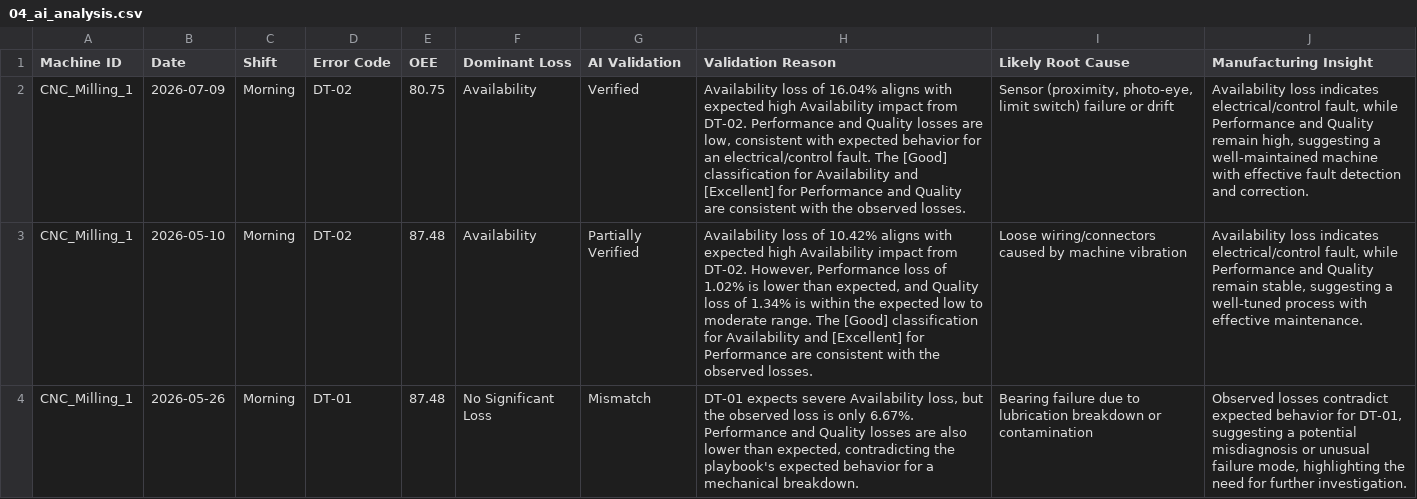
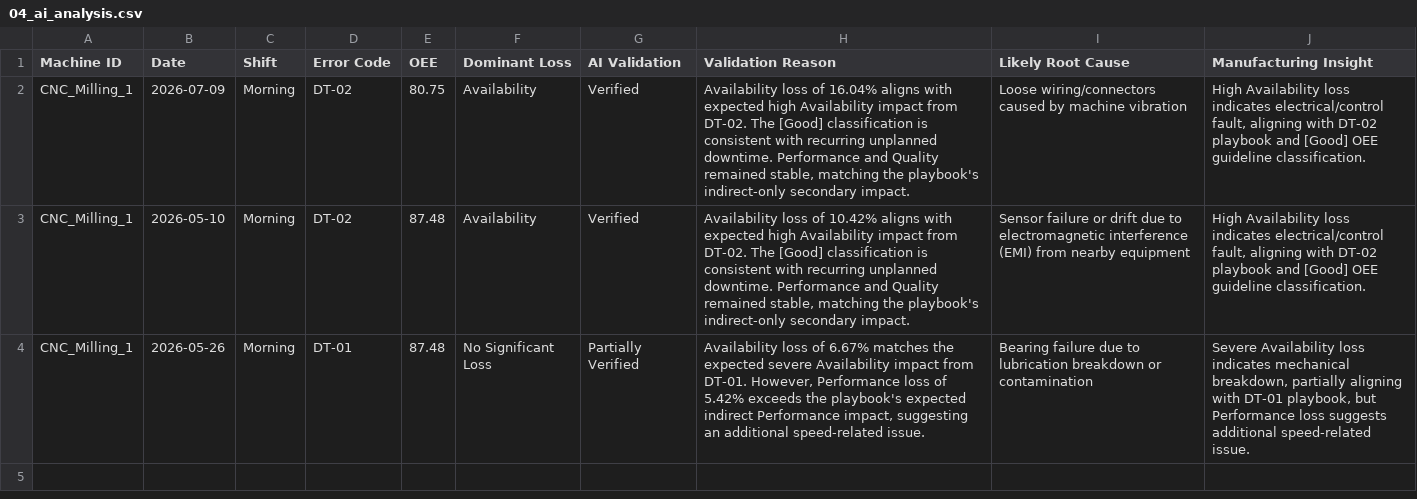
Before and after one commit to NayanAwasthi45/OEE-Loss-Analysis-and-Manufacturing-agent, a CSV file: debug/04_ai_analysis.csv, drawn as a sheet; the diff names each change by its address in the sheet, - before the commit and + after, or states it on an @@ line.

```diff
--- a/debug/04_ai_analysis.csv
+++ b/debug/04_ai_analysis.csv
-H2 (Validation Reason): …from DT-02. Performance and Quality losses are low, consistent with expected behavior for an electrical/control fault. The [Good] classification for Availability and [Excellent] for Performance and Quality are consistent with the observed losses.
+H2 (Validation Reason): …from DT-02. The [Good] classification is consistent with recurring unplanned downtime. Performance and Quality remained stable, matching the playbook's indirect-only secondary impact.
-I2 (Likely Root Cause): Sensor (proximity, photo-eye, limit switch) failure or drift
+I2 (Likely Root Cause): Loose wiring/connectors caused by machine vibration
-J2 (Manufacturing Insight): Availability loss indicates electrical/control fault, while Performance and Quality remain high, suggesting a well-maintained machine with effective fault detection and correction.
+J2 (Manufacturing Insight): High Availability loss indicates electrical/control fault, aligning with DT-02 playbook and [Good] OEE guideline classification.
-G3 (AI Validation): Partially Verified
+G3 (AI Validation): Verified
-H3 (Validation Reason): …from DT-02. However, Performance loss of 1.02% is lower than expected, and Quality loss of 1.34% is within the expected low to moderate range. The [Good] classification for Availability and [Excellent] for Performance are consistent with the observed losses.
+H3 (Validation Reason): …from DT-02. The [Good] classification is consistent with recurring unplanned downtime. Performance and Quality remained stable, matching the playbook's indirect-only secondary impact.
-I3 (Likely Root Cause): Loose wiring/connectors caused by machine vibration
+I3 (Likely Root Cause): Sensor failure or drift due to electromagnetic interference (EMI) from nearby equipment
-J3 (Manufacturing Insight): Availability loss indicates electrical/control fault, while Performance and Quality remain stable, suggesting a well-tuned process with effective maintenance.
+J3 (Manufacturing Insight): High Availability loss indicates electrical/control fault, aligning with DT-02 playbook and [Good] OEE guideline classification.
-G4 (AI Validation): Mismatch
+G4 (AI Validation): Partially Verified
-H4 (Validation Reason): DT-01 expects severe Availability loss, but the observed loss is only 6.67%. Performance and Quality losses are also lower than expected, contradicting the playbook's expected behavior for a mechanical breakdown.
+H4 (Validation Reason): Availability loss of 6.67% matches the expected severe Availability impact from DT-01. However, Performance loss of 5.42% exceeds the playbook's expected indirect Performance impact, suggesting an additional speed-related issue.
-J4 (Manufacturing Insight): Observed losses contradict expected behavior for DT-01, suggesting a potential misdiagnosis or unusual failure mode, highlighting the need for further investigation.
+J4 (Manufacturing Insight): Severe Availability loss indicates mechanical breakdown, partially aligning with DT-01 playbook, but Performance loss suggests additional speed-related issue.
```
Also changed, not shown: 17 other files.
